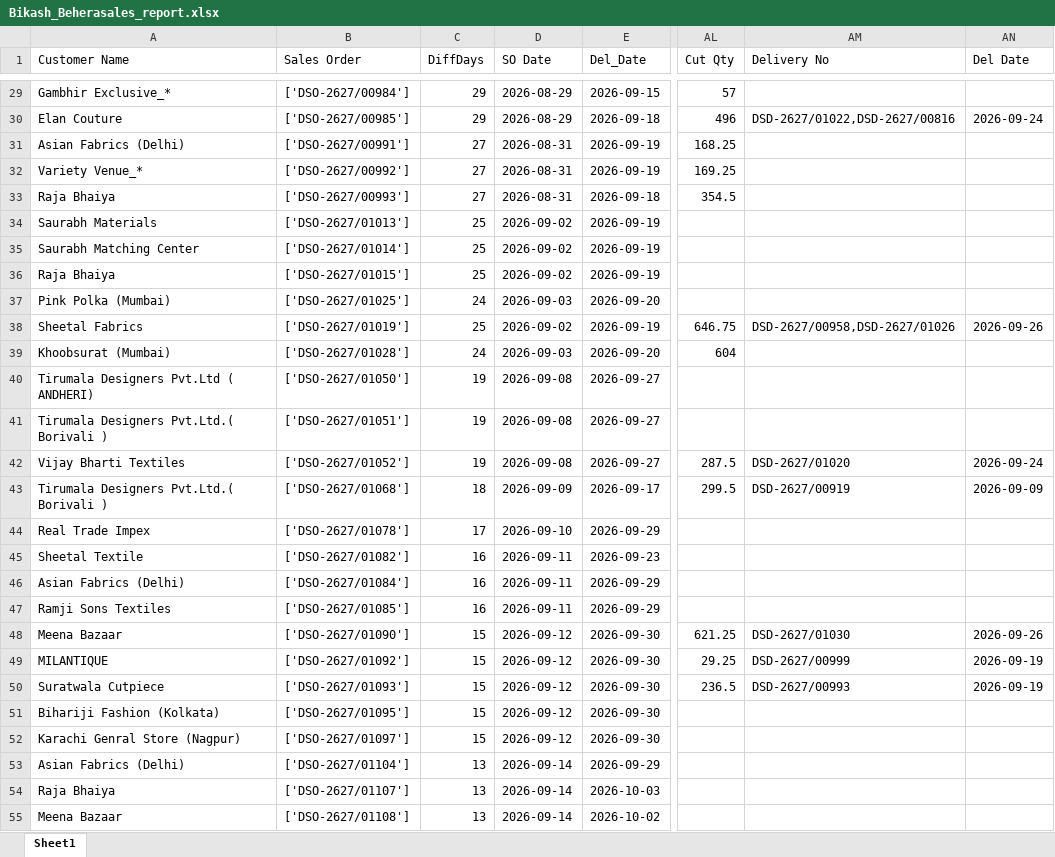
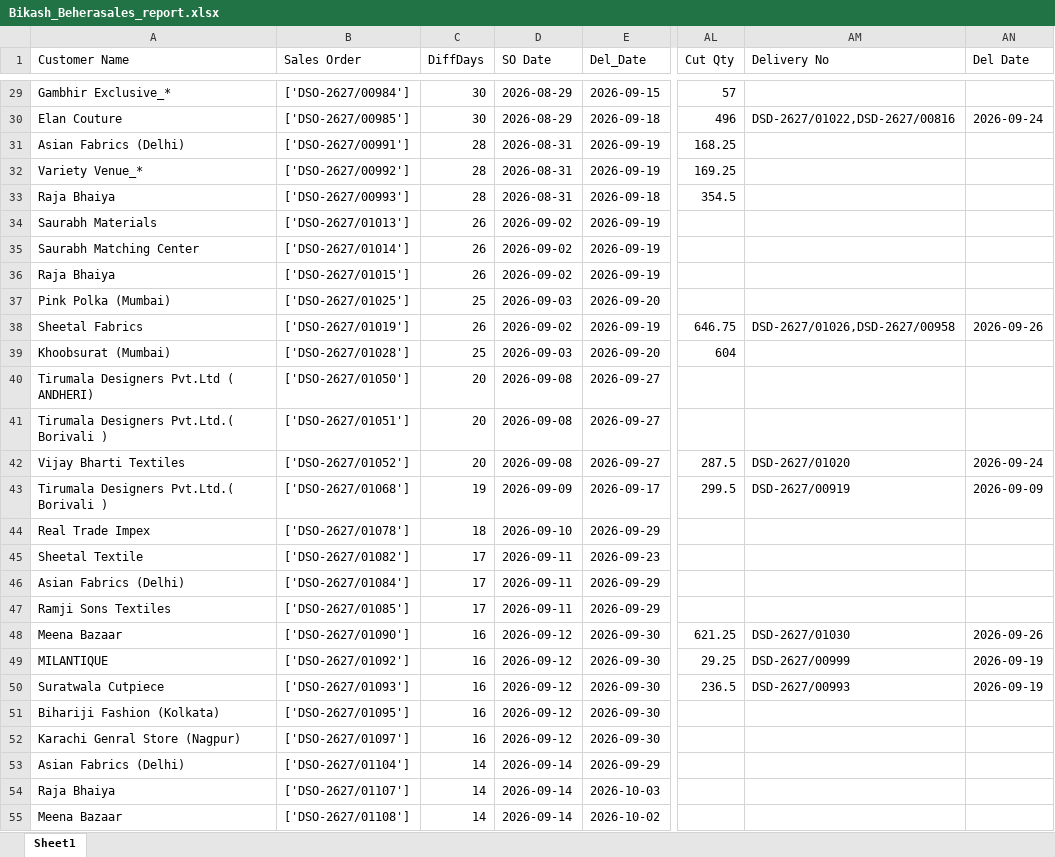
Before and after one commit to it-dineshpatil/gemini-bot, an Excel workbook: gemini bot - Copy (2)/whatsapp_bot - Copy/reports/Bikash_Beherasales_report.xlsx, sheet Sheet1, drawn as a sheet; only a part is shown, gaps mark what is left out; values as stored, in another font and other column widths than the file's, no borders; the diff covers the shown part only; the diff names each change by its address in the sheet, - before the commit and + after, or states it on an @@ line.

```diff
--- a/gemini bot - Copy (2)/whatsapp_bot - Copy/reports/Bikash_Beherasales_report.xlsx (sheet Sheet1)
+++ b/gemini bot - Copy (2)/whatsapp_bot - Copy/reports/Bikash_Beherasales_report.xlsx (sheet Sheet1)
-C29:C30 (DiffDays): 29
+C29:C30 (DiffDays): 30
-C31:C33 (DiffDays): 27
+C31:C33 (DiffDays): 28
-C34:C36 (DiffDays): 25
+C34:C36 (DiffDays): 26
-C37 (DiffDays): 24
+C37 (DiffDays): 25
-C38 (DiffDays): 25
+C38 (DiffDays): 26
-AM38 (Delivery No): DSD-2627/00958,DSD-2627/01026
+AM38 (Delivery No): DSD-2627/01026,DSD-2627/00958
-C39 (DiffDays): 24
+C39 (DiffDays): 25
-C40:C42 (DiffDays): 19
+C40:C42 (DiffDays): 20
-C43 (DiffDays): 18
+C43 (DiffDays): 19
-C44 (DiffDays): 17
+C44 (DiffDays): 18
-C45:C47 (DiffDays): 16
+C45:C47 (DiffDays): 17
-C48:C52 (DiffDays): 15
+C48:C52 (DiffDays): 16
-C53:C55 (DiffDays): 13
+C53:C55 (DiffDays): 14
```
Also changed, not shown: 3 added rows, 1 removed row and 95 edited cells elsewhere in this sheet, 1 other file.
